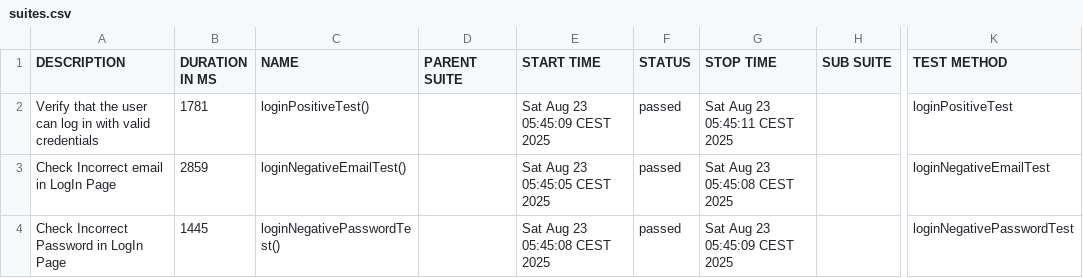
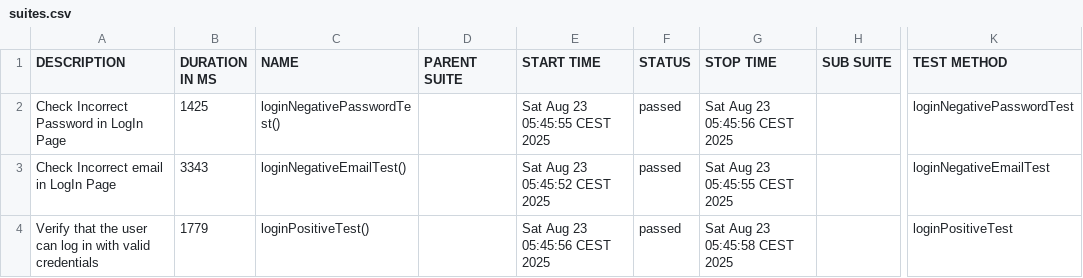
Before and after one commit to CAXAPO4EKK/MKT-allure-report-public, a CSV file: data/suites.csv, drawn as a sheet; only a part is shown, gaps mark what is left out; the diff names each change by its address in the sheet, - before the commit and + after, or states it on an @@ line.

```diff
--- a/data/suites.csv
+++ b/data/suites.csv
-A2 (DESCRIPTION): Verify that the user can log in with valid credentials
+A2 (DESCRIPTION): Check Incorrect Password in LogIn Page
-B2 (DURATION IN MS): 1781
+B2 (DURATION IN MS): 1425
-C2 (NAME): loginPositiveTest()
+C2 (NAME): loginNegativePasswordTest()
-E2 (START TIME): Sat Aug 23 05:45:09 CEST 2025
+E2 (START TIME): Sat Aug 23 05:45:55 CEST 2025
-G2 (STOP TIME): Sat Aug 23 05:45:11 CEST 2025
+G2 (STOP TIME): Sat Aug 23 05:45:56 CEST 2025
-K2 (TEST METHOD): loginPositiveTest
+K2 (TEST METHOD): loginNegativePasswordTest
-B3 (DURATION IN MS): 2859
+B3 (DURATION IN MS): 3343
-E3 (START TIME): Sat Aug 23 05:45:05 CEST 2025
+E3 (START TIME): Sat Aug 23 05:45:52 CEST 2025
-G3 (STOP TIME): Sat Aug 23 05:45:08 CEST 2025
+G3 (STOP TIME): Sat Aug 23 05:45:55 CEST 2025
-A4 (DESCRIPTION): Check Incorrect Password in LogIn Page
+A4 (DESCRIPTION): Verify that the user can log in with valid credentials
-B4 (DURATION IN MS): 1445
+B4 (DURATION IN MS): 1779
-C4 (NAME): loginNegativePasswordTest()
+C4 (NAME): loginPositiveTest()
-E4 (START TIME): Sat Aug 23 05:45:08 CEST 2025
+E4 (START TIME): Sat Aug 23 05:45:56 CEST 2025
-G4 (STOP TIME): Sat Aug 23 05:45:09 CEST 2025
+G4 (STOP TIME): Sat Aug 23 05:45:58 CEST 2025
-K4 (TEST METHOD): loginNegativePasswordTest
+K4 (TEST METHOD): loginPositiveTest
```
Also changed, not shown: 18 other files.
